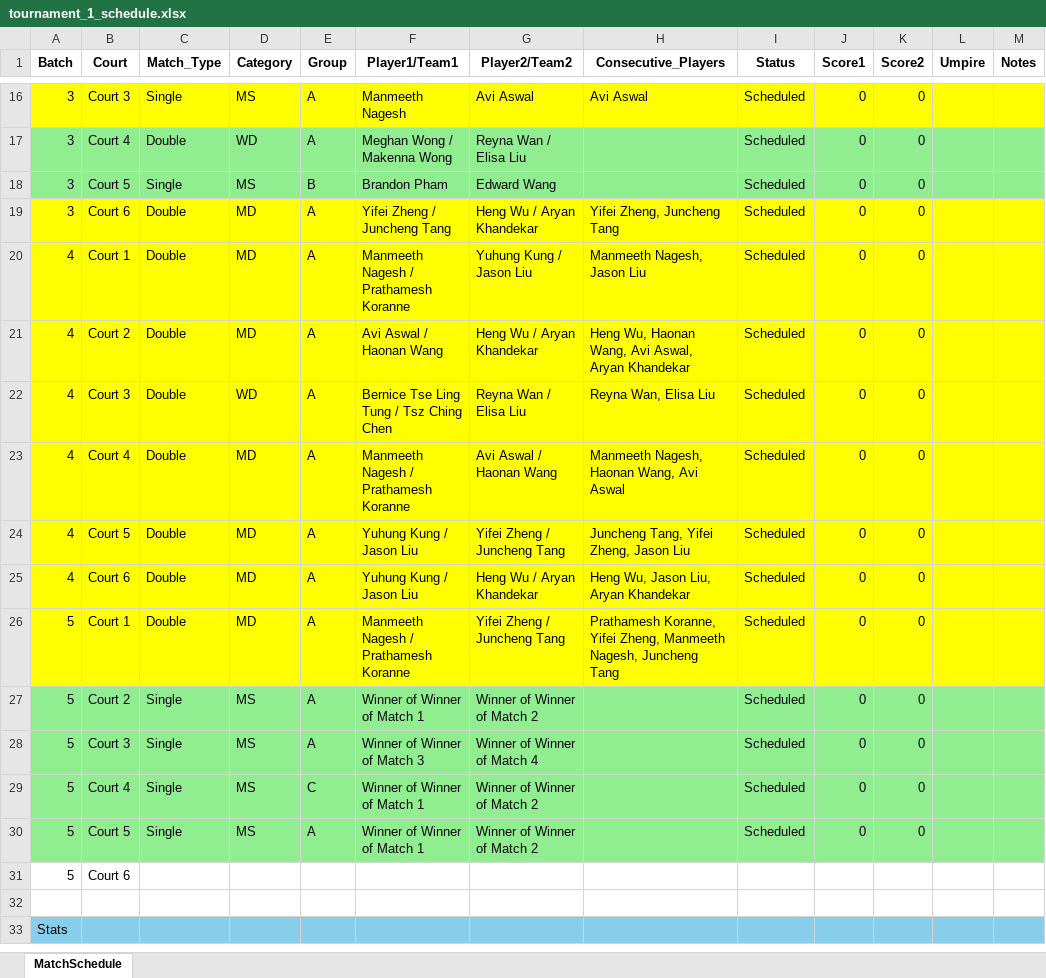
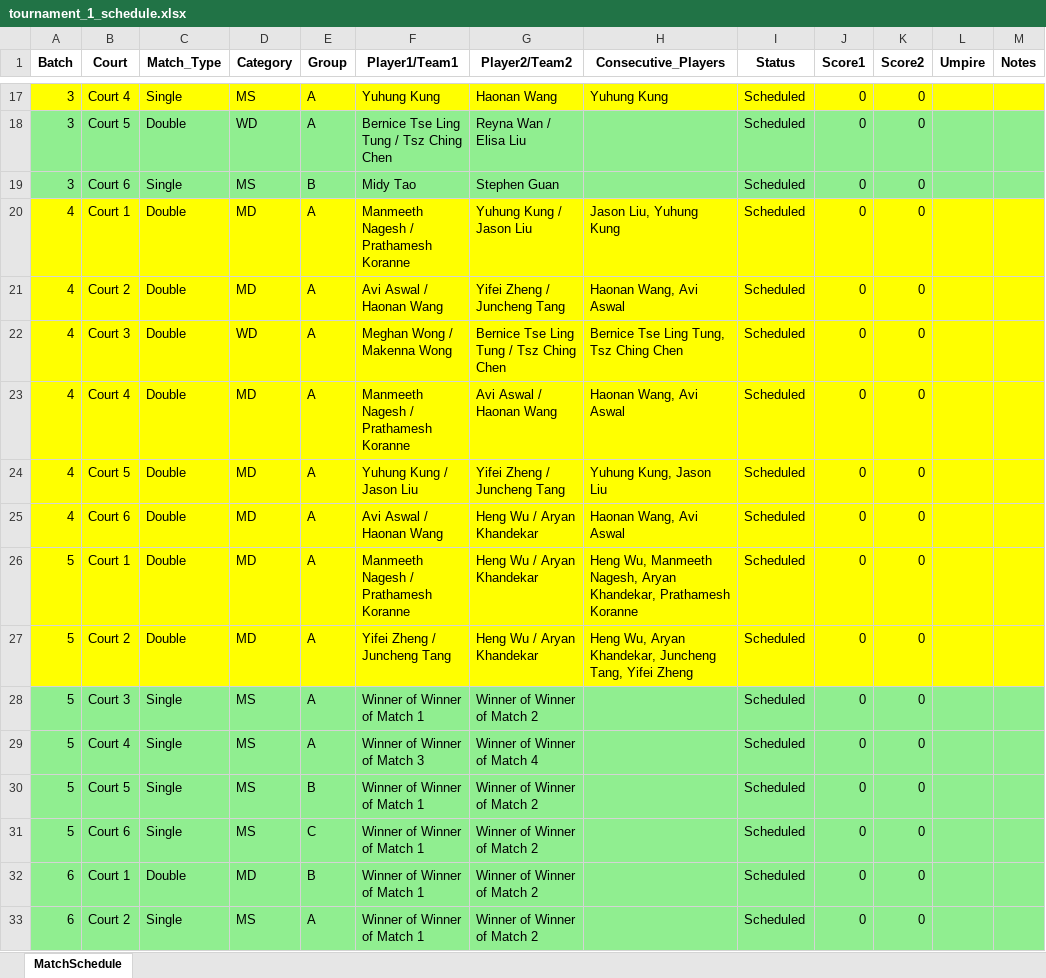
Before and after one commit to alex1792/Scoreboard, an Excel workbook: instance/tournament_1_schedule.xlsx, sheet MatchSchedule, drawn as a sheet; only a part is shown, gaps mark what is left out; the shorter side is filled out with more unchanged rows; values as stored, in another font and other column widths than the file's, no borders; removed rows and columns are numbered as before the commit, all else as after; the diff covers the shown part only; the diff names each change by its address in the sheet, - before the commit and + after, or states it on an @@ line.

```diff
--- a/instance/tournament_1_schedule.xlsx (sheet MatchSchedule)
+++ b/instance/tournament_1_schedule.xlsx (sheet MatchSchedule)
-B17 (Court): Court 3
+B17 (Court): Court 4
-F17 (Player1/Team1): Manmeeth Nagesh
+F17 (Player1/Team1): Yuhung Kung
-G17 (Player2/Team2): Avi Aswal
+G17 (Player2/Team2): Haonan Wang
-H17 (Consecutive_Players): Avi Aswal
+H17 (Consecutive_Players): Yuhung Kung
-B18 (Court): Court 4
+B18 (Court): Court 5
-F18 (Player1/Team1): Meghan Wong / Makenna Wong
+F18 (Player1/Team1): Bernice Tse Ling Tung / Tsz Ching Chen
-B19 (Court): Court 5
+B19 (Court): Court 6
-F19 (Player1/Team1): Brandon Pham
+F19 (Player1/Team1): Midy Tao
-G19 (Player2/Team2): Edward Wang
+G19 (Player2/Team2): Stephen Guan
-row 19: 3 | Court 6 | Double | MD | A | Yifei Zheng / Juncheng Tang | Heng Wu / Aryan Khandekar | Yifei Zheng, Juncheng Tang | Scheduled | 0 | 0
-H20 (Consecutive_Players): Manmeeth Nagesh, Jason Liu
+H20 (Consecutive_Players): Jason Liu, Yuhung Kung
-G21 (Player2/Team2): Heng Wu / Aryan Khandekar
+G21 (Player2/Team2): Yifei Zheng / Juncheng Tang
-H21 (Consecutive_Players): Heng Wu, Haonan Wang, Avi Aswal, Aryan Khandekar
+H21 (Consecutive_Players): Haonan Wang, Avi Aswal
-F22 (Player1/Team1): Bernice Tse Ling Tung / Tsz Ching Chen
+F22 (Player1/Team1): Meghan Wong / Makenna Wong
-G22 (Player2/Team2): Reyna Wan / Elisa Liu
+G22 (Player2/Team2): Bernice Tse Ling Tung / Tsz Ching Chen
-H22 (Consecutive_Players): Reyna Wan, Elisa Liu
+H22 (Consecutive_Players): Bernice Tse Ling Tung, Tsz Ching Chen
-H23 (Consecutive_Players): Manmeeth Nagesh, Haonan Wang, Avi Aswal
+H23 (Consecutive_Players): Haonan Wang, Avi Aswal
-H24 (Consecutive_Players): Juncheng Tang, Yifei Zheng, Jason Liu
+H24 (Consecutive_Players): Yuhung Kung, Jason Liu
-F25 (Player1/Team1): Yuhung Kung / Jason Liu
+F25 (Player1/Team1): Avi Aswal / Haonan Wang
-H25 (Consecutive_Players): Heng Wu, Jason Liu, Aryan Khandekar
+H25 (Consecutive_Players): Haonan Wang, Avi Aswal
-G26 (Player2/Team2): Yifei Zheng / Juncheng Tang
+G26 (Player2/Team2): Heng Wu / Aryan Khandekar
-H26 (Consecutive_Players): Prathamesh Koranne, Yifei Zheng, Manmeeth Nagesh, Juncheng Tang
+H26 (Consecutive_Players): Heng Wu, Manmeeth Nagesh, Aryan Khandekar, Prathamesh Koranne
+row 27: 5 | Court 2 | Double | MD | A | Yifei Zheng / Juncheng Tang | Heng Wu / Aryan Khandekar | Heng Wu, Aryan Khandekar, Juncheng Tang, Yifei Zheng | Scheduled | 0 | 0
-B28 (Court): Court 2
+B28 (Court): Court 3
-B29 (Court): Court 3
+B29 (Court): Court 4
-B30 (Court): Court 4
+B30 (Court): Court 5
-E30 (Group): C
+E30 (Group): B
-B31 (Court): Court 5
+B31 (Court): Court 6
-E31 (Group): A
+E31 (Group): C
-row 31: 5 | Court 6
+row 32: 6 | Court 1 | Double | MD | B | Winner of Winner of Match 1 | Winner of Winner of Match 2 |  | Scheduled | 0 | 0
+row 33: 6 | Court 2 | Single | MS | A | Winner of Winner of Match 1 | Winner of Winner of Match 2 |  | Scheduled | 0 | 0
```
Also changed, not shown: 9 added rows, 4 removed rows and 36 edited cells elsewhere in this sheet, 12 other files.
